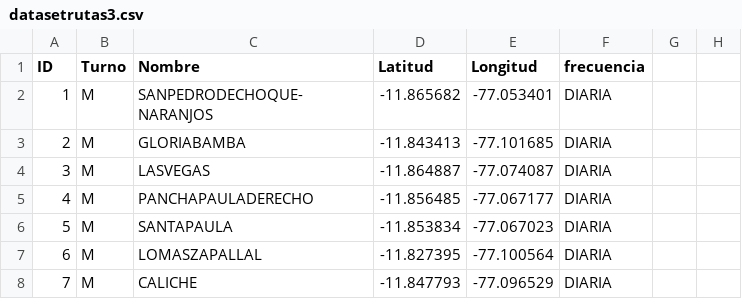
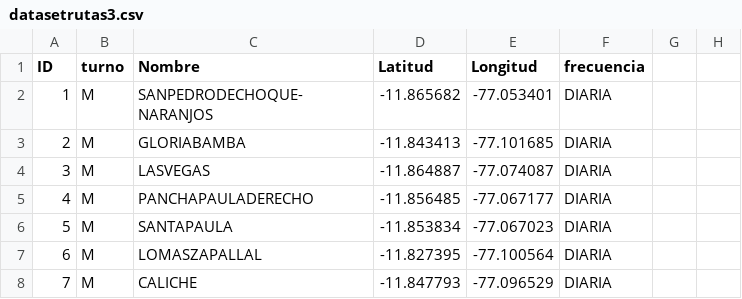
Before and after one commit to rozheb/pruebaAlgoritmo, a CSV file: datasetrutas3.csv, drawn as a sheet; only a part is shown.

Commit message:
Update datasetrutas3.csv

```diff
--- a/datasetrutas3.csv
+++ b/datasetrutas3.csv
@@ -1,2 +1,2 @@
-ID,Turno,Nombre,Latitud,Longitud,frecuencia
+ID,turno,Nombre,Latitud,Longitud,frecuencia
 1,M,SANPEDRODECHOQUE-NARANJOS,-11.865682,-77.053401,DIARIA
```
